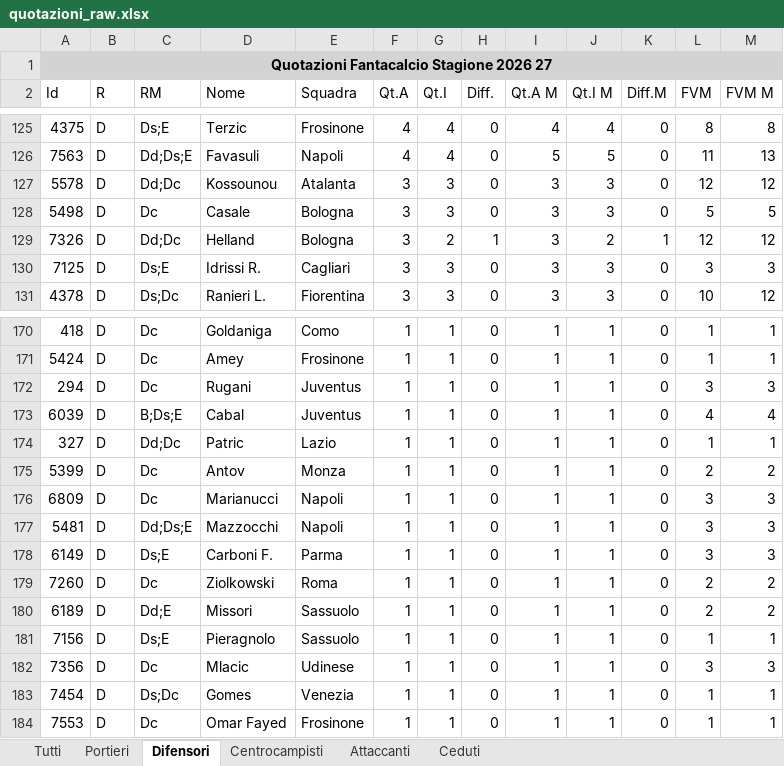
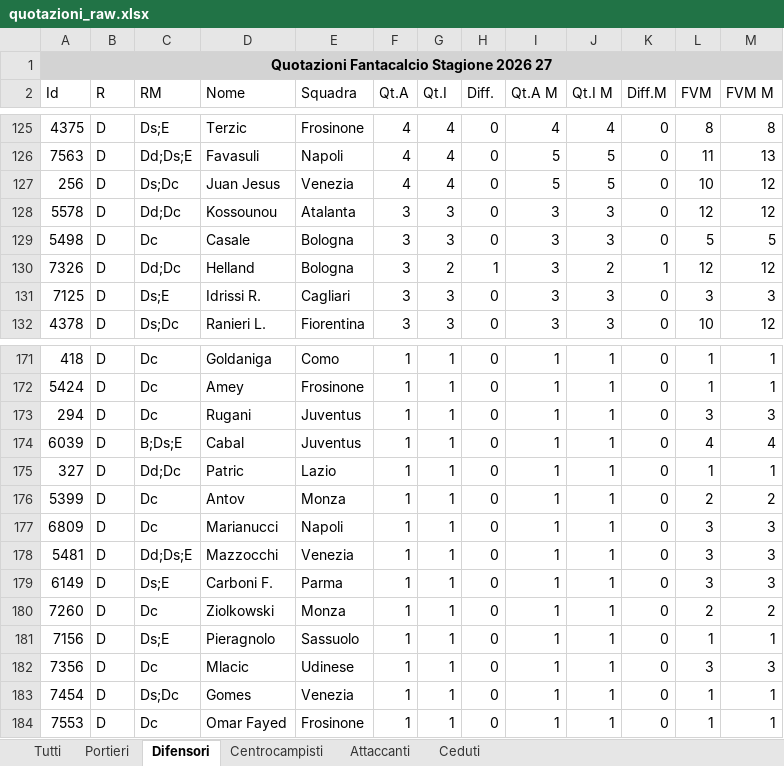
Before and after one commit to lucianomurr/FantaDraft, an Excel workbook: quotazioni_raw.xlsx, sheet Difensori, drawn as a sheet; only a part is shown, gaps mark what is left out; values as stored, in another font and other column widths than the file's, no borders; removed rows and columns are numbered as before the commit, all else as after; the diff names each change by its address in the sheet, - before the commit and + after, or states it on an @@ line.

```diff
--- a/quotazioni_raw.xlsx (sheet Difensori)
+++ b/quotazioni_raw.xlsx (sheet Difensori)
+row 127: 256 | D | Ds;Dc | Juan Jesus | Venezia | 4 | 4 | 0 | 5 | 5 | 0 | 10 | 12
-E178 (Squadra): Napoli
+E178 (Squadra): Venezia
-E180 (Squadra): Roma
+E180 (Squadra): Monza
-row 180: 6189 | D | Dd;E | Missori | Sassuolo | 1 | 1 | 0 | 1 | 1 | 0 | 2 | 2
```
Also changed, not shown: sheet Tutti, sheet Centrocampisti, sheet Ceduti, sheet Attaccanti, sheet Portieri, 18 other files.
